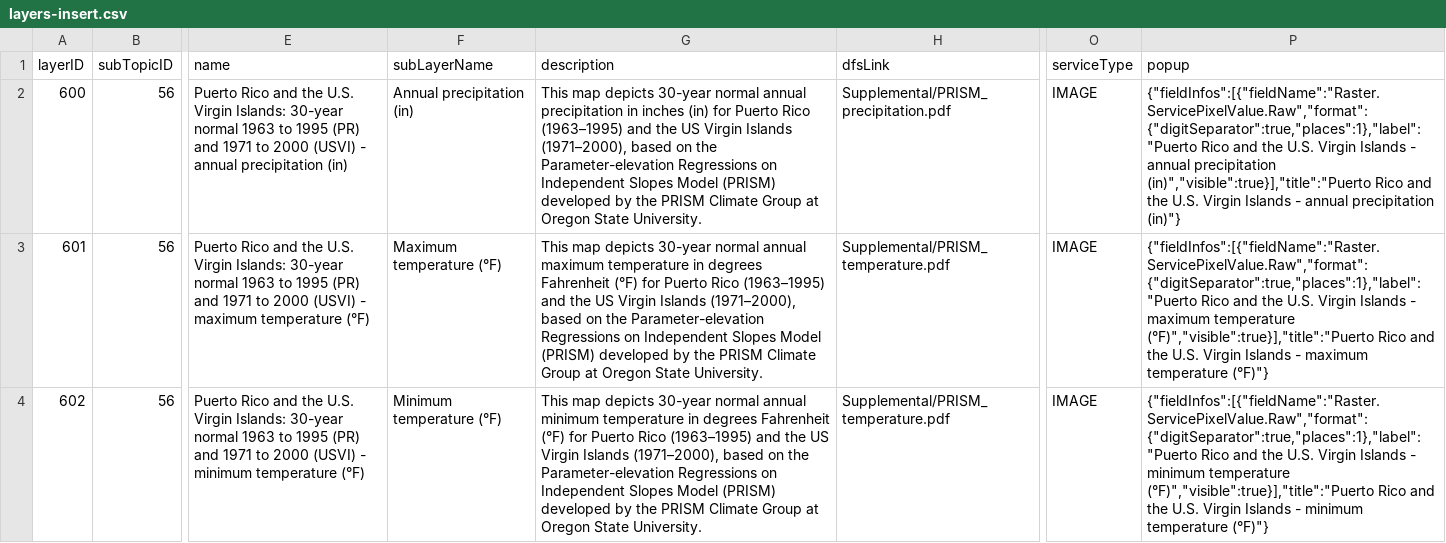
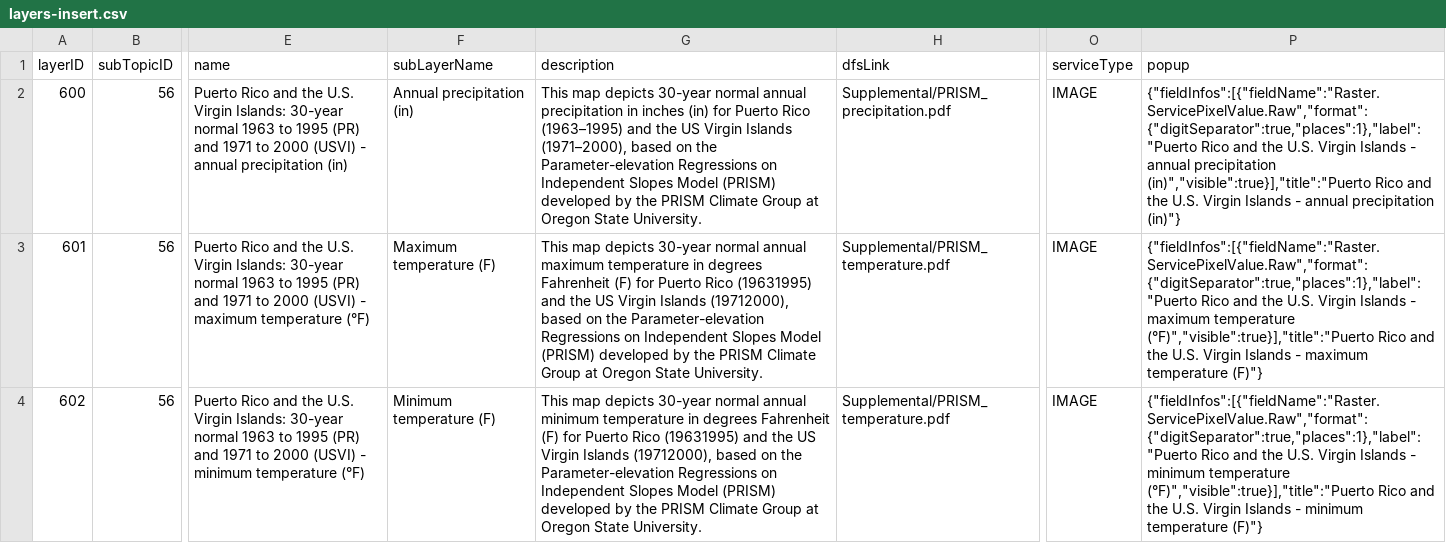
Before and after one commit to USEPA/EnviroAtlas_DB, a CSV file: changes/local/64-add-PRVI-PRISM/layers-insert.csv, drawn as a sheet; only a part is shown, gaps mark what is left out; the diff names each change by its address in the sheet, - before the commit and + after, or states it on an @@ line.

```diff
--- a/changes/local/64-add-PRVI-PRISM/layers-insert.csv
+++ b/changes/local/64-add-PRVI-PRISM/layers-insert.csv
-F3 (subLayerName): Maximum temperature (°F)
+F3 (subLayerName): Maximum temperature (F)
-G3 (description): …degrees Fahrenheit (°F) for Puerto Rico (1963–1995) and the US Virgin Islands (1971–2000), based on…
+G3 (description): …degrees Fahrenheit (F) for Puerto Rico (19631995) and the US Virgin Islands (19712000), based on…
-P3 (popup): …maximum temperature (°F)"}
+P3 (popup): …maximum temperature (F)"}
-F4 (subLayerName): Minimum temperature (°F)
+F4 (subLayerName): Minimum temperature (F)
-G4 (description): …degrees Fahrenheit (°F) for Puerto Rico (1963–1995) and the US Virgin Islands (1971–2000), based on…
+G4 (description): …degrees Fahrenheit (F) for Puerto Rico (19631995) and the US Virgin Islands (19712000), based on…
-P4 (popup): …minimum temperature (°F)"}
+P4 (popup): …minimum temperature (F)"}
```
Also changed, not shown: changes/local/64-add-PRVI-PRISM/subtopics-insert.csv.
